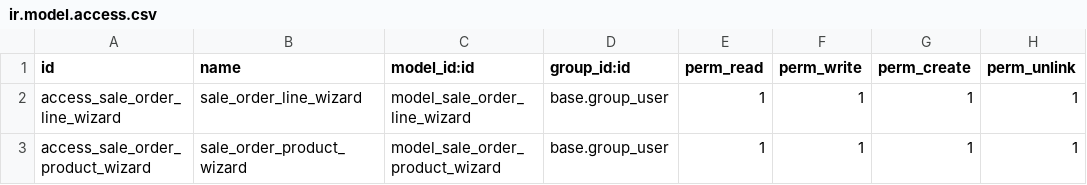
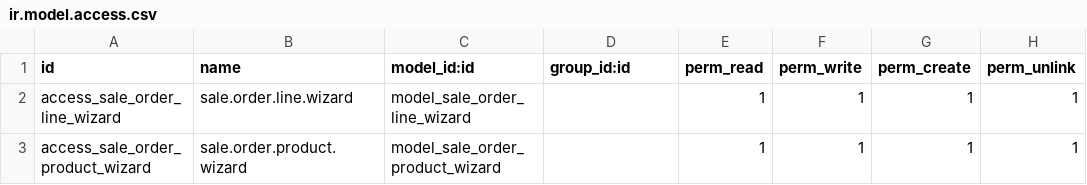
Before and after one commit to SuvasIcreative/suvas_kumar, a CSV file: 15.0c/exam2/security/ir.model.access.csv, drawn as a sheet.

Commit message:
Creating Excel Report

```diff
--- a/15.0c/exam2/security/ir.model.access.csv
+++ b/15.0c/exam2/security/ir.model.access.csv
@@ -1,3 +1,3 @@
 id,name,model_id:id,group_id:id,perm_read,perm_write,perm_create,perm_unlink
-access_sale_order_line_wizard,sale_order_line_wizard,model_sale_order_line_wizard,base.group_user,1,1,1,1
-access_sale_order_product_wizard,sale_order_product_wizard,model_sale_order_product_wizard,base.group_user,1,1,1,1
+access_sale_order_line_wizard,sale.order.line.wizard,model_sale_order_line_wizard,,1,1,1,1
+access_sale_order_product_wizard,sale.order.product.wizard,model_sale_order_product_wizard,,1,1,1,1
```
Also changed, not shown: 43 other files.
